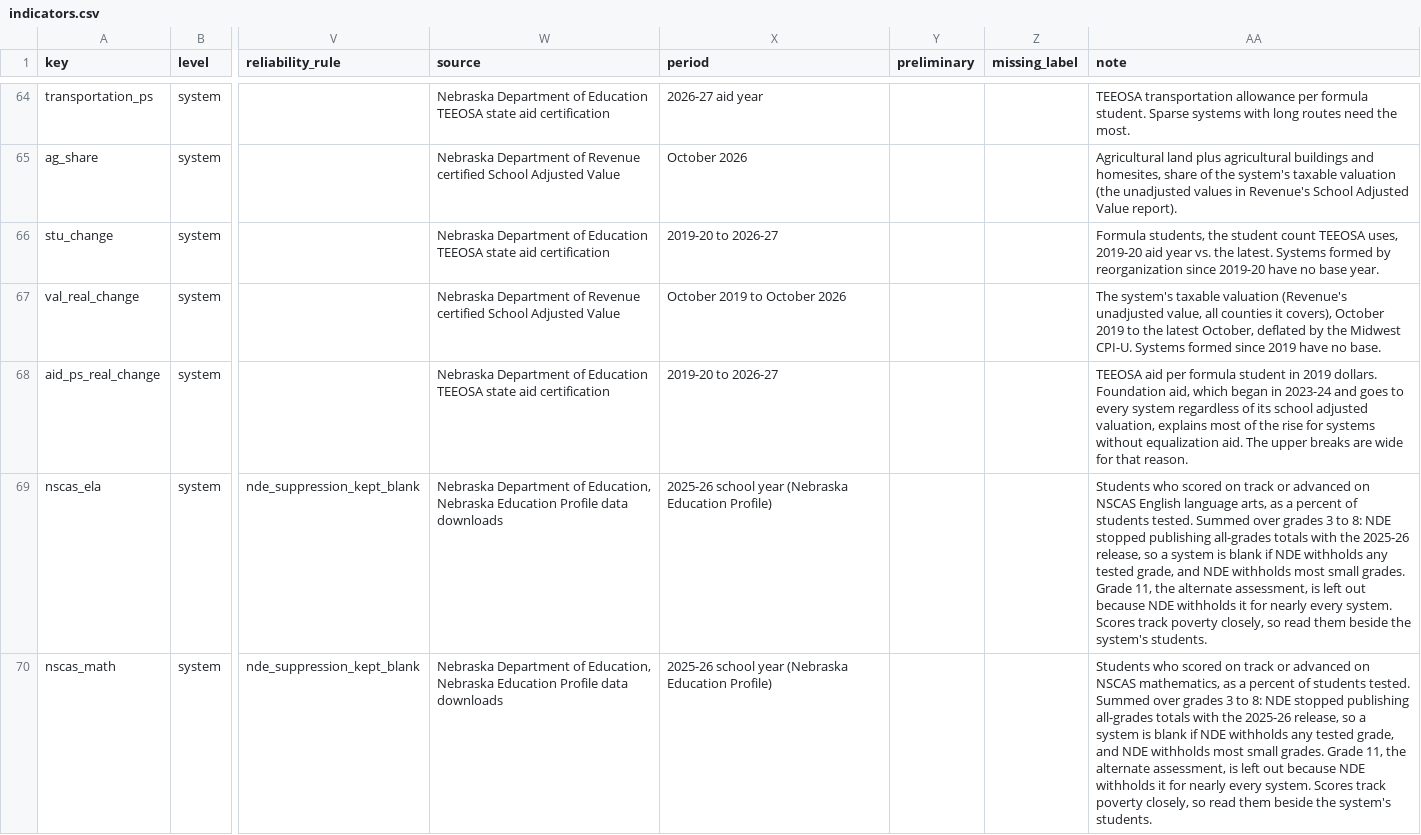
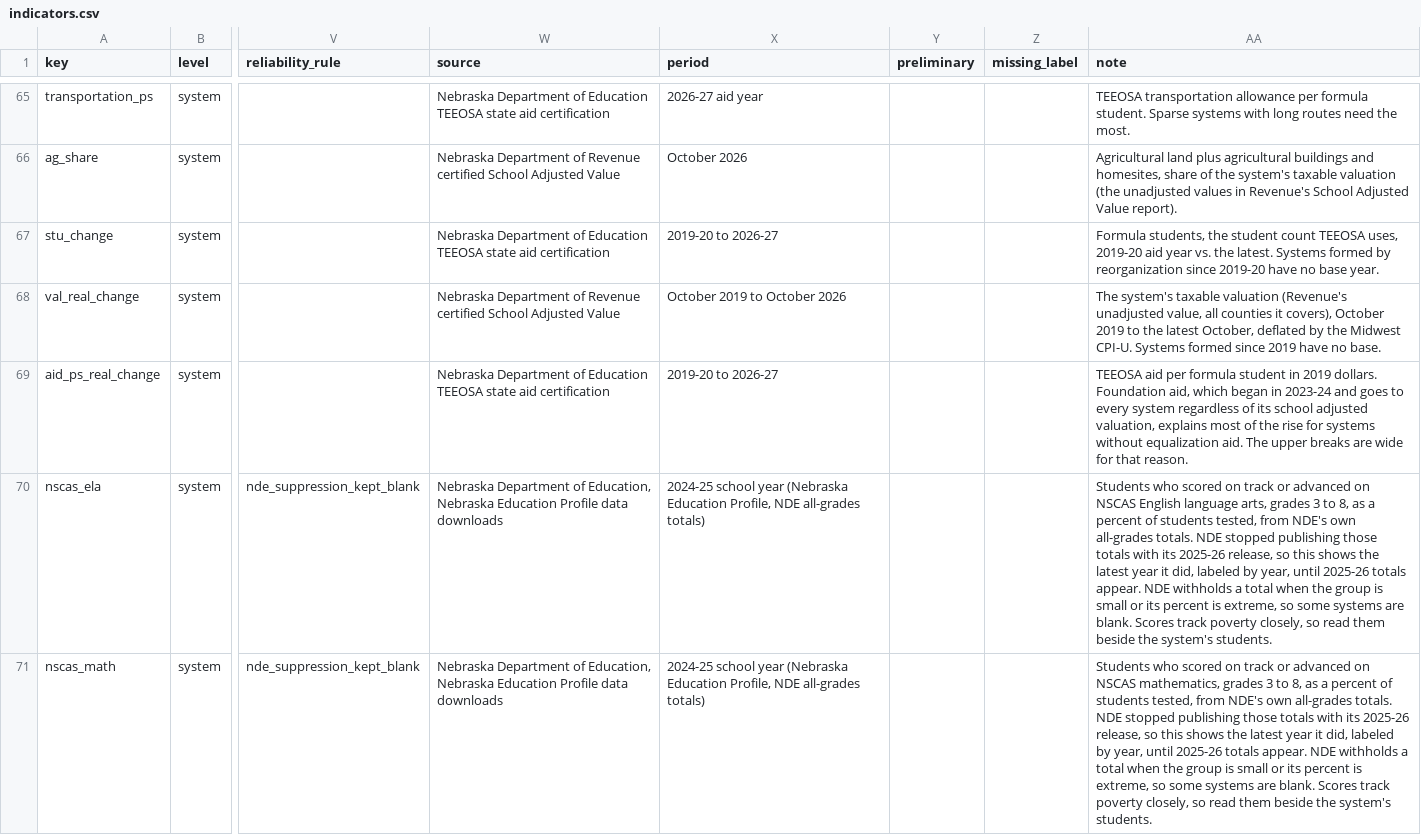
Before and after one commit to tckelley1989/nebraska-atlas, a CSV file: registry/indicators.csv, drawn as a sheet; only a part is shown, gaps mark what is left out; addresses are those after the commit; the diff covers the shown part only; the diff names each change by its address in the sheet, - before the commit and + after, or states it on an @@ line.

```diff
--- a/registry/indicators.csv
+++ b/registry/indicators.csv
-X70:X71 (period): 2025-26 school year (Nebraska Education Profile)
+X70:X71 (period): 2024-25 school year (Nebraska Education Profile, NDE all-grades totals)
-AA70 (note): …language arts, as a percent of students tested. Summed over grades 3 to 8: NDE stopped publishing all-grades totals with the 2025-26 release, so a system is blank if NDE withholds any tested grade, and NDE withholds most small grades. Grade 11, the alternate assessment, is left out because NDE withholds it for nearly every system. Scores track…
+AA70 (note): …language arts, grades 3 to 8, as a percent of students tested, from NDE's own all-grades totals. NDE stopped publishing those totals with its 2025-26 release, so this shows the latest year it did, labeled by year, until 2025-26 totals appear. NDE withholds a total when the group is small or its percent is extreme, so some systems are blank. Scores track…
-AA71 (note): …NSCAS mathematics, as a percent of students tested. Summed over grades 3 to 8: NDE stopped publishing all-grades totals with the 2025-26 release, so a system is blank if NDE withholds any tested grade, and NDE withholds most small grades. Grade 11, the alternate assessment, is left out because NDE withholds it for nearly every system. Scores track…
+AA71 (note): …NSCAS mathematics, grades 3 to 8, as a percent of students tested, from NDE's own all-grades totals. NDE stopped publishing those totals with its 2025-26 release, so this shows the latest year it did, labeled by year, until 2025-26 totals appear. NDE withholds a total when the group is small or its percent is extreme, so some systems are blank. Scores track…
```
Also changed, not shown: 1 added row and 8 edited cells elsewhere in this file, registry/families.csv, 2 other files.
